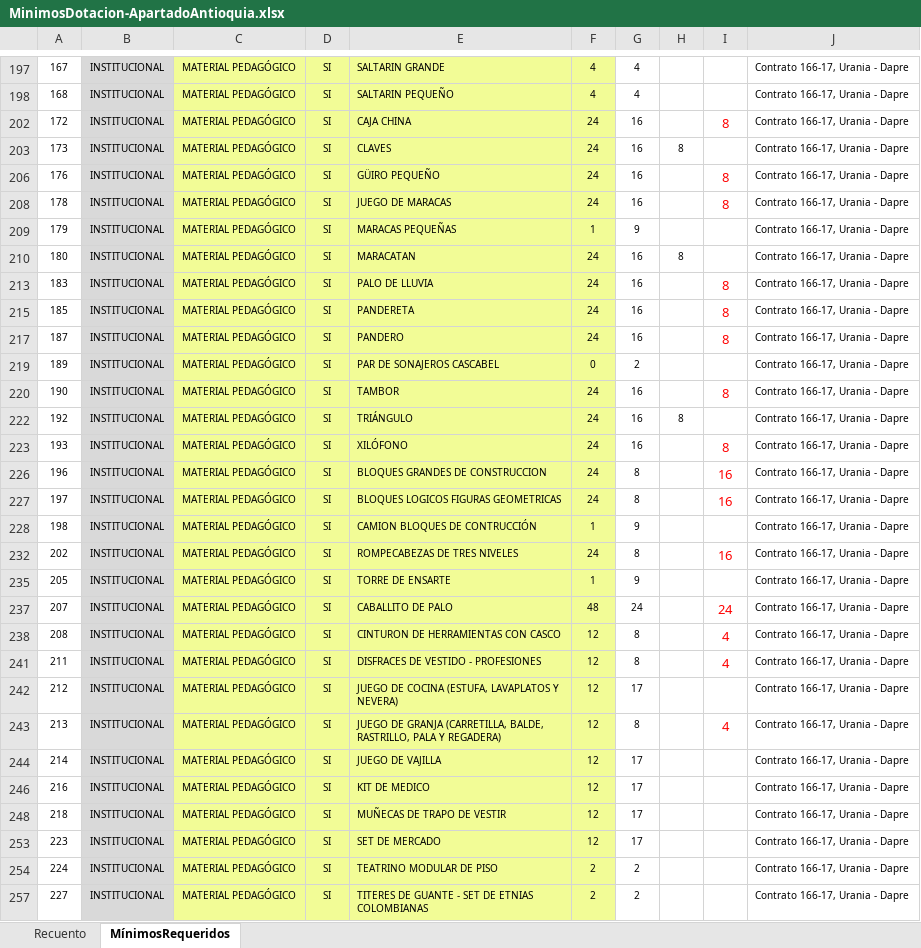
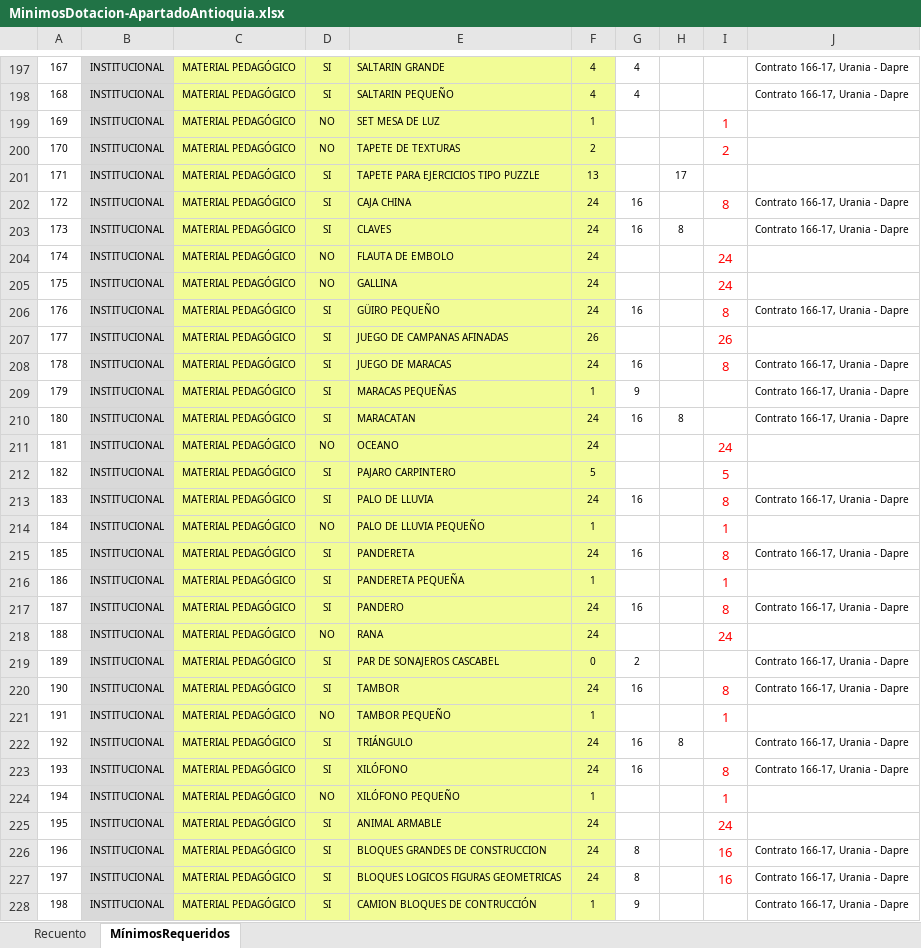
Before and after one commit to paulaO/Dotaciones2019, an Excel workbook: 5.GestionDotaciones/DAPRE/CDI-Apartadó/MinimosDotacion-ApartadoAntioquia.xlsx, sheet MínimosRequeridos, drawn as a sheet; only a part is shown, gaps mark what is left out; the shorter side is filled out with more unchanged rows; values as stored, in another font and other column widths than the file's, no borders; charts and pictures and conditional formats not drawn; the diff covers the shown part only; the diff names each change by its address in the sheet, - before the commit and + after, or states it on an @@ line.

```diff
--- a/5.GestionDotaciones/DAPRE/CDI-Apartadó/MinimosDotacion-ApartadoAntioquia.xlsx (sheet MínimosRequeridos)
+++ b/5.GestionDotaciones/DAPRE/CDI-Apartadó/MinimosDotacion-ApartadoAntioquia.xlsx (sheet MínimosRequeridos)
@@ row 199 unhidden: 169 | INSTITUCIONAL | MATERIAL PEDAGÓGICO | NO | SET MESA DE LUZ | 1 |  |  | 1 @@
@@ row 200 unhidden: 170 | INSTITUCIONAL | MATERIAL PEDAGÓGICO | NO | TAPETE DE TEXTURAS | 2 |  |  | 2 @@
@@ row 201 unhidden: 171 | INSTITUCIONAL | MATERIAL PEDAGÓGICO | SI | TAPETE PARA EJERCICIOS TIPO PUZZLE | 13 |  | 17 @@
@@ row 204 unhidden: 174 | INSTITUCIONAL | MATERIAL PEDAGÓGICO | NO | FLAUTA DE EMBOLO | 24 |  |  | 24 @@
@@ row 205 unhidden: 175 | INSTITUCIONAL | MATERIAL PEDAGÓGICO | NO | GALLINA | 24 |  |  | 24 @@
@@ row 207 unhidden: 177 | INSTITUCIONAL | MATERIAL PEDAGÓGICO | SI | JUEGO DE CAMPANAS AFINADAS | 26 |  |  | 26 @@
@@ row 211 unhidden: 181 | INSTITUCIONAL | MATERIAL PEDAGÓGICO | NO | OCEANO | 24 |  |  | 24 @@
@@ row 212 unhidden: 182 | INSTITUCIONAL | MATERIAL PEDAGÓGICO | SI | PAJARO CARPINTERO | 5 |  |  | 5 @@
@@ row 214 unhidden: 184 | INSTITUCIONAL | MATERIAL PEDAGÓGICO | NO | PALO DE LLUVIA PEQUEÑO | 1 |  |  | 1 @@
@@ row 216 unhidden: 186 | INSTITUCIONAL | MATERIAL PEDAGÓGICO | SI | PANDERETA PEQUEÑA | 1 |  |  | 1 @@
@@ row 218 unhidden: 188 | INSTITUCIONAL | MATERIAL PEDAGÓGICO | NO | RANA | 24 |  |  | 24 @@
@@ row 221 unhidden: 191 | INSTITUCIONAL | MATERIAL PEDAGÓGICO | NO | TAMBOR PEQUEÑO | 1 |  |  | 1 @@
@@ row 224 unhidden: 194 | INSTITUCIONAL | MATERIAL PEDAGÓGICO | NO | XILÓFONO PEQUEÑO | 1 |  |  | 1 @@
@@ row 225 unhidden: 195 | INSTITUCIONAL | MATERIAL PEDAGÓGICO | SI | ANIMAL ARMABLE | 24 |  |  | 24 @@
```
Also changed, not shown: 115 hidden or unhidden rows and 1 edited cell elsewhere in this sheet, sheet Recuento, 14 other files.
